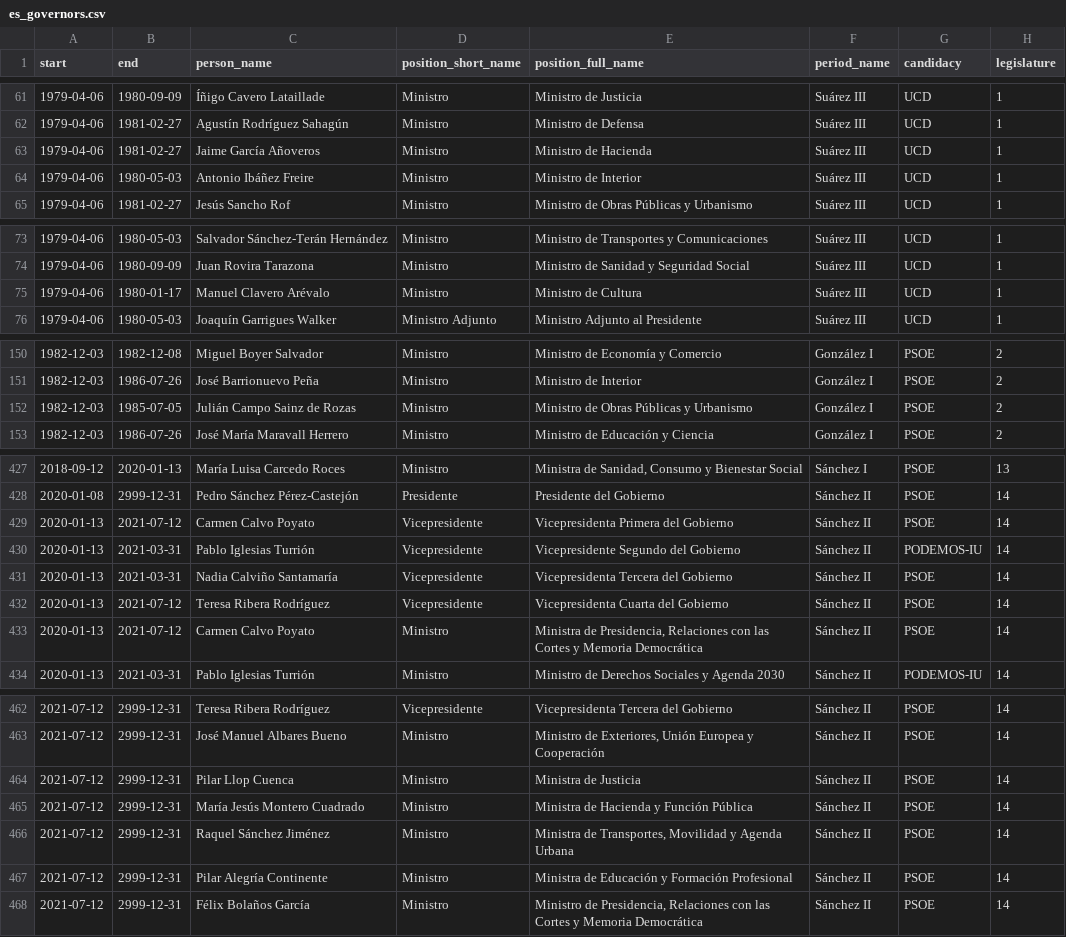
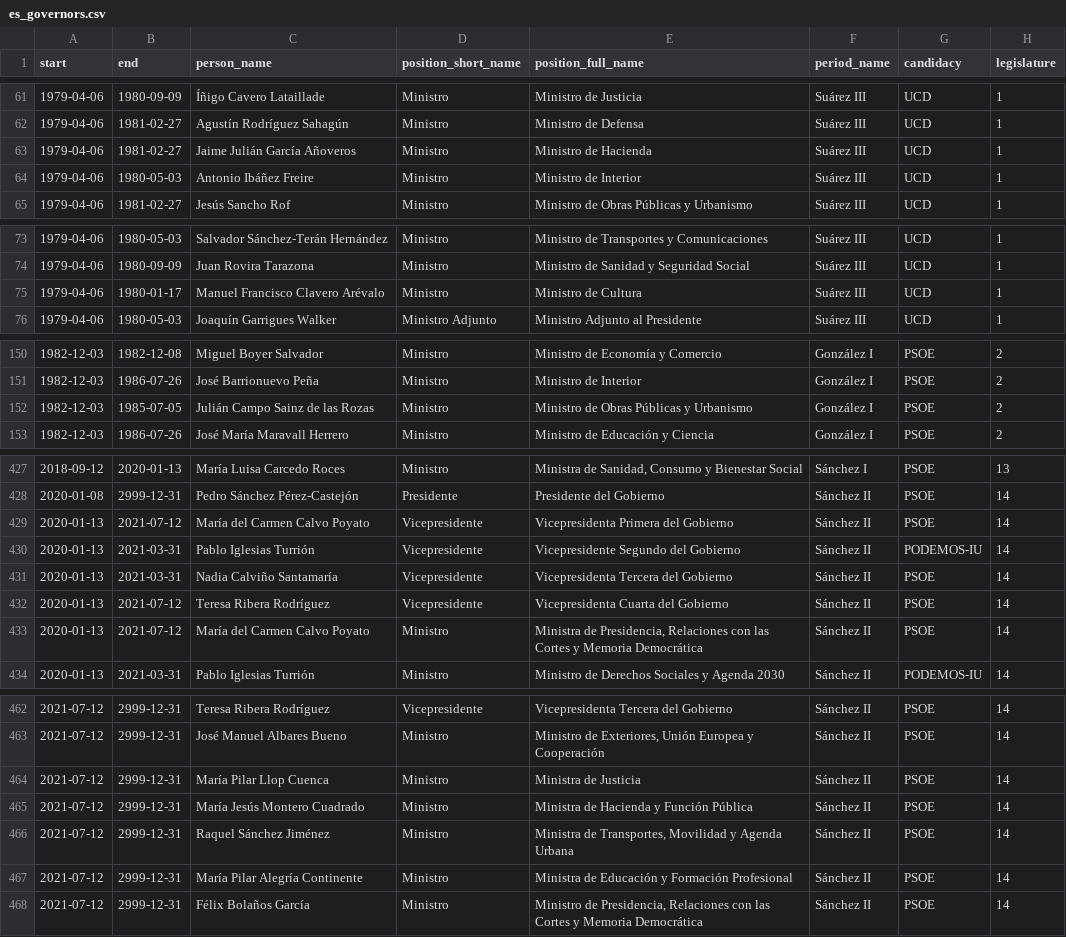
Before and after one commit to datairahub/politicsdb-api, a CSV file: data_input/positions/es_governors.csv, drawn as a sheet; only a part is shown, gaps mark what is left out; the diff covers the shown part only.

Commit message:
feat(data): unify data input long names

```diff
--- a/data_input/positions/es_governors.csv
+++ b/data_input/positions/es_governors.csv
@@ -62,3 +62,3 @@ start,end,person_name,position_short_name,position_full_name,period_name,candida
 1979-04-06,1981-02-27,Agustín Rodríguez Sahagún,Ministro,Ministro de Defensa,Suárez III,UCD,1
-1979-04-06,1981-02-27,Jaime García Añoveros,Ministro,Ministro de Hacienda,Suárez III,UCD,1
+1979-04-06,1981-02-27,Jaime Julián García Añoveros,Ministro,Ministro de Hacienda,Suárez III,UCD,1
 1979-04-06,1980-05-03,Antonio Ibáñez Freire,Ministro,Ministro de Interior,Suárez III,UCD,1
@@ -74,3 +74,3 @@ start,end,person_name,position_short_name,position_full_name,period_name,candida
 1979-04-06,1980-09-09,Juan Rovira Tarazona,Ministro,Ministro de Sanidad y Seguridad Social,Suárez III,UCD,1
-1979-04-06,1980-01-17,Manuel Clavero Arévalo,Ministro,Ministro de Cultura,Suárez III,UCD,1
+1979-04-06,1980-01-17,Manuel Francisco Clavero Arévalo,Ministro,Ministro de Cultura,Suárez III,UCD,1
 1979-04-06,1980-05-03,Joaquín Garrigues Walker,Ministro Adjunto,Ministro Adjunto al Presidente,Suárez III,UCD,1
@@ -151,3 +151,3 @@ start,end,person_name,position_short_name,position_full_name,period_name,candida
 1982-12-03,1986-07-26,José Barrionuevo Peña,Ministro,Ministro de Interior,González I,PSOE,2
-1982-12-03,1985-07-05,Julián Campo Sainz de Rozas,Ministro,Ministro de Obras Públicas y Urbanismo,González I,PSOE,2
+1982-12-03,1985-07-05,Julián Campo Sainz de las Rozas,Ministro,Ministro de Obras Públicas y Urbanismo,González I,PSOE,2
 1982-12-03,1986-07-26,José María Maravall Herrero,Ministro,Ministro de Educación y Ciencia,González I,PSOE,2
@@ -428,3 +428,3 @@ start,end,person_name,position_short_name,position_full_name,period_name,candida
 2020-01-08,2999-12-31,Pedro Sánchez Pérez-Castejón,Presidente,Presidente del Gobierno,Sánchez II,PSOE,14
-2020-01-13,2021-07-12,Carmen Calvo Poyato,Vicepresidente,Vicepresidenta Primera del Gobierno,Sánchez II,PSOE,14
+2020-01-13,2021-07-12,María del Carmen Calvo Poyato,Vicepresidente,Vicepresidenta Primera del Gobierno,Sánchez II,PSOE,14
 2020-01-13,2021-03-31,Pablo Iglesias Turrión,Vicepresidente,Vicepresidente Segundo del Gobierno,Sánchez II,PODEMOS-IU,14
@@ -432,3 +432,3 @@ start,end,person_name,position_short_name,position_full_name,period_name,candida
 2020-01-13,2021-07-12,Teresa Ribera Rodríguez,Vicepresidente,Vicepresidenta Cuarta del Gobierno,Sánchez II,PSOE,14
-2020-01-13,2021-07-12,Carmen Calvo Poyato,Ministro,"Ministra de Presidencia, Relaciones con las Cortes y Memoria Democrática",Sánchez II,PSOE,14
+2020-01-13,2021-07-12,María del Carmen Calvo Poyato,Ministro,"Ministra de Presidencia, Relaciones con las Cortes y Memoria Democrática",Sánchez II,PSOE,14
 2020-01-13,2021-03-31,Pablo Iglesias Turrión,Ministro,Ministro de Derechos Sociales y Agenda 2030,Sánchez II,PODEMOS-IU,14
@@ -463,6 +463,6 @@ start,end,person_name,position_short_name,position_full_name,period_name,candida
 2021-07-12,2999-12-31,José Manuel Albares Bueno,Ministro,"Ministro de Exteriores, Unión Europea y Cooperación",Sánchez II,PSOE,14
-2021-07-12,2999-12-31,Pilar Llop Cuenca,Ministro,Ministra de Justicia,Sánchez II,PSOE,14
+2021-07-12,2999-12-31,María Pilar Llop Cuenca,Ministro,Ministra de Justicia,Sánchez II,PSOE,14
 2021-07-12,2999-12-31,María Jesús Montero Cuadrado,Ministro,Ministra de Hacienda y Función Pública,Sánchez II,PSOE,14
 2021-07-12,2999-12-31,Raquel Sánchez Jiménez,Ministro,"Ministra de Transportes, Movilidad y Agenda Urbana",Sánchez II,PSOE,14
-2021-07-12,2999-12-31,Pilar Alegría Continente,Ministro,Ministra de Educación y Formación Profesional,Sánchez II,PSOE,14
+2021-07-12,2999-12-31,María Pilar Alegría Continente,Ministro,Ministra de Educación y Formación Profesional,Sánchez II,PSOE,14
 2021-07-12,2999-12-31,Félix Bolaños García,Ministro,"Ministro de Presidencia, Relaciones con las Cortes y Memoria Democrática",Sánchez II,PSOE,14
```
Also changed, not shown: 25 edited cells elsewhere in this file, 4 other files.
